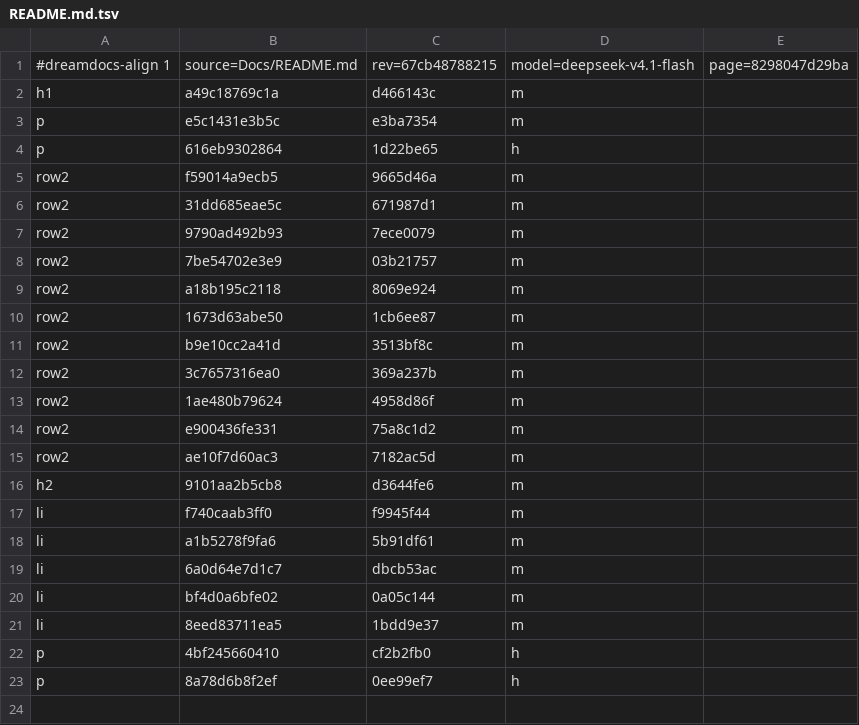
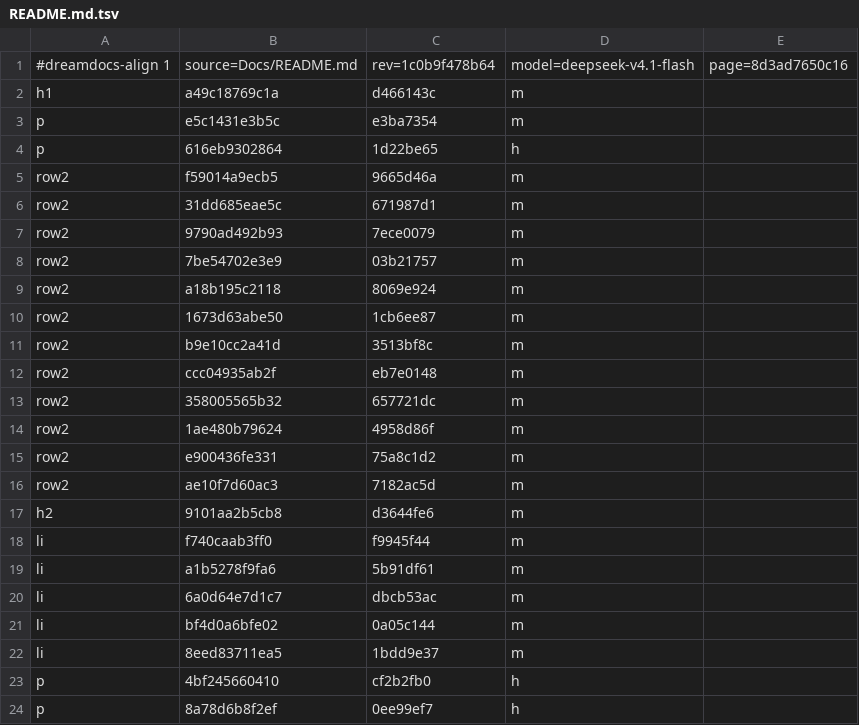
Before and after one commit to TypeDreamMoon/DreamGUI, a TSV file: Docs/zh-CN/.align/README.md.tsv, drawn as a sheet.

```diff
--- a/Docs/zh-CN/.align/README.md.tsv
+++ b/Docs/zh-CN/.align/README.md.tsv
@@ -1,2 +1,2 @@
-#dreamdocs-align 1	source=Docs/README.md	rev=67cb48788215	model=deepseek-v4.1-flash	page=8298047d29ba
+#dreamdocs-align 1	source=Docs/README.md	rev=1c0b9f478b64	model=deepseek-v4.1-flash	page=8d3ad7650c16
 h1	a49c18769c1a	d466143c	m
@@ -11,3 +11,4 @@ row2	1673d63abe50	1cb6ee87	m
 row2	b9e10cc2a41d	3513bf8c	m
-row2	3c7657316ea0	369a237b	m
+row2	ccc04935ab2f	eb7e0148	m
+row2	358005565b32	657721dc	m
 row2	1ae480b79624	4958d86f	m
```
Also changed, not shown: Docs/zh-CN/.align/getting-started/project-layout.md.tsv, 6 other files.
